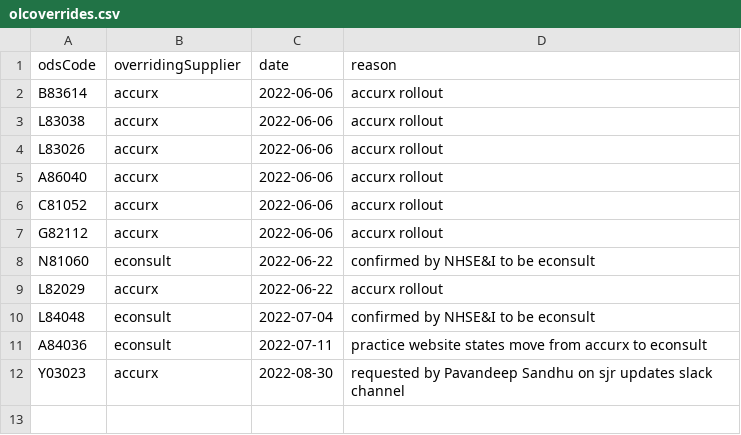
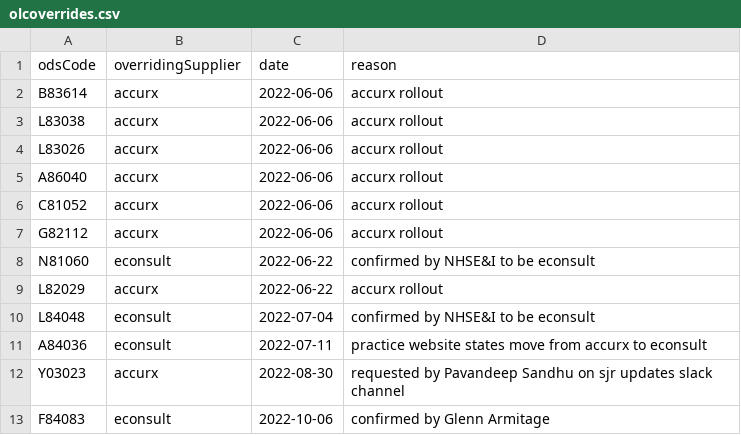
Before and after one commit to NHSDigital/nhs-app-api, a CSV file: sjr-config/utils/rulecreation/olcoverrides.csv, drawn as a sheet.

```diff
--- a/sjr-config/utils/rulecreation/olcoverrides.csv
+++ b/sjr-config/utils/rulecreation/olcoverrides.csv
@@ -12 +12,2 @@ A84036,econsult,2022-07-11,practice website states move from accurx to econsult
 Y03023,accurx,2022-08-30,requested by Pavandeep Sandhu on sjr updates slack channel
+F84083,econsult,2022-10-06, confirmed by Glenn Armitage
```
Also changed, not shown: sjr-config/utils/rulecreation/accurx.csv, sjr-config/utils/rulecreation/econsult.csv, 12 other files.
